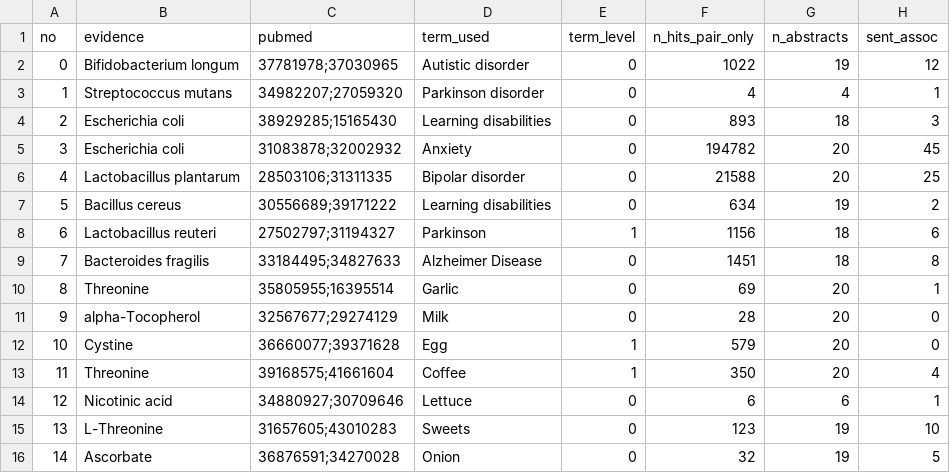
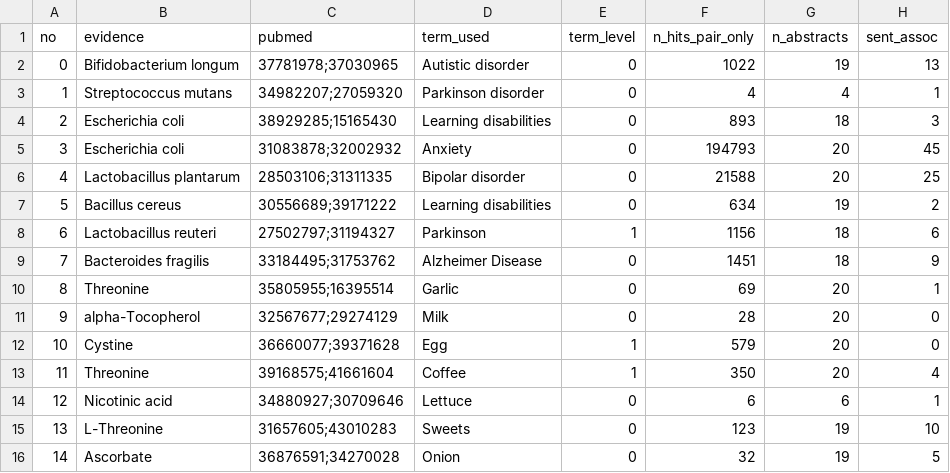
Before and after one commit to sunnyisyoosun/food4kg, a CSV file: ourkg/out/eval_method2_calibration.csv, drawn as a sheet; only a part is shown; the diff names each change by its address in the sheet, - before the commit and + after, or states it on an @@ line.

```diff
--- a/ourkg/out/eval_method2_calibration.csv
+++ b/ourkg/out/eval_method2_calibration.csv
-H2 (sent_assoc): 12
+H2 (sent_assoc): 13
-F5 (n_hits_pair_only): 194782
+F5 (n_hits_pair_only): 194793
-C9 (pubmed): 33184495;34827633
+C9 (pubmed): 33184495;31753762
-H9 (sent_assoc): 8
+H9 (sent_assoc): 9
```
Also changed, not shown: ourkg/out/eval_method2.csv, 6 other files.
